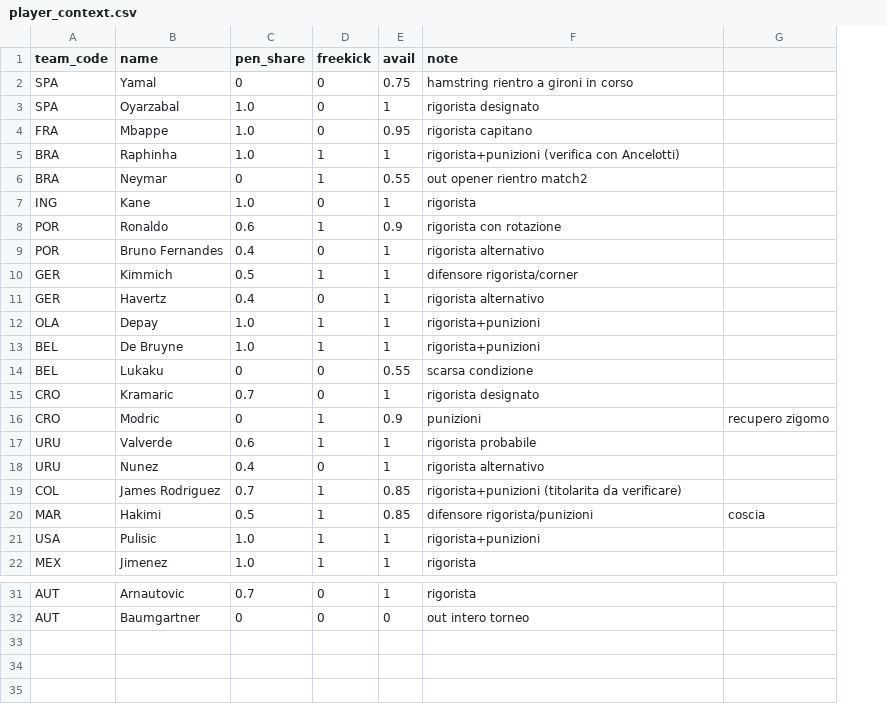
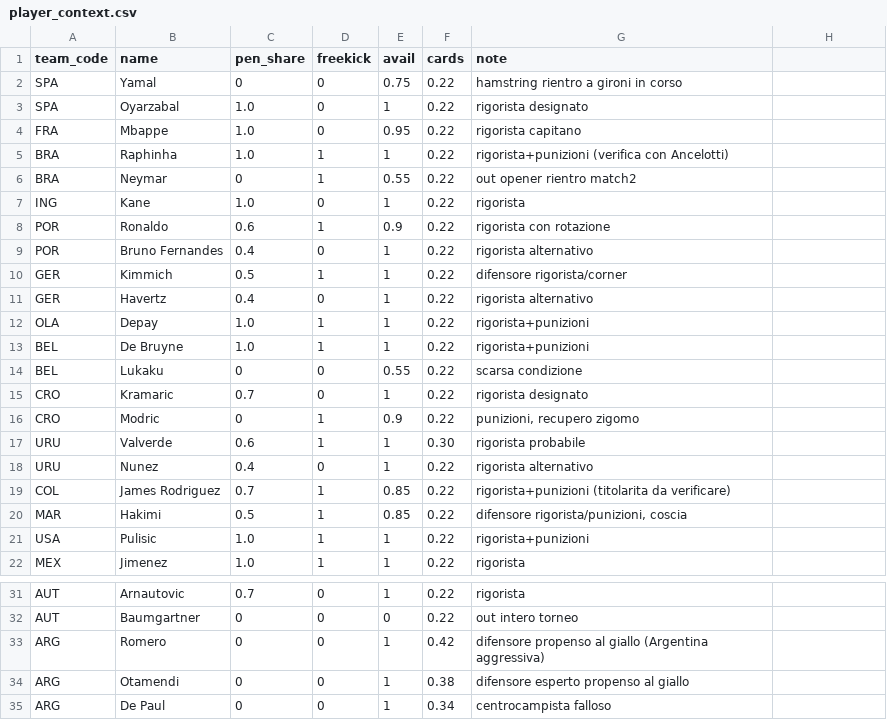
Before and after one commit to Andrealic/fantamondiale, a CSV file: data/player_context.csv, drawn as a sheet; only a part is shown, gaps mark what is left out; addresses are those after the commit; the diff names each change by its address in the sheet, - before the commit and + after, or states it on an @@ line.

```diff
--- a/data/player_context.csv
+++ b/data/player_context.csv
+column F (cards), rows 2-22: 0.22 | 0.22 | 0.22 | 0.22 | 0.22 | 0.22 | 0.22 | 0.22 | 0.22 | 0.22 | 0.22 | 0.22 | 0.22 | 0.22 | 0.22 | 0.30 | 0.22 | 0.22 | 0.22 | 0.22 | 0.22; rows 31-32: 0.22 | 0.22
-G16 (note): punizioni
+G16 (note): punizioni, recupero zigomo
-H16: recupero zigomo
+H16: (empty)
-G20 (note): difensore rigorista/punizioni
+G20 (note): difensore rigorista/punizioni, coscia
-H20: coscia
+H20: (empty)
+row 33: ARG | Romero | 0 | 0 | 1 | 0.42 | difensore propenso al giallo (Argentina aggressiva)
+row 34: ARG | Otamendi | 0 | 0 | 1 | 0.38 | difensore esperto propenso al giallo
+row 35: ARG | De Paul | 0 | 0 | 1 | 0.34 | centrocampista falloso
```
Also changed, not shown: data/projections.csv, 7 other files.
